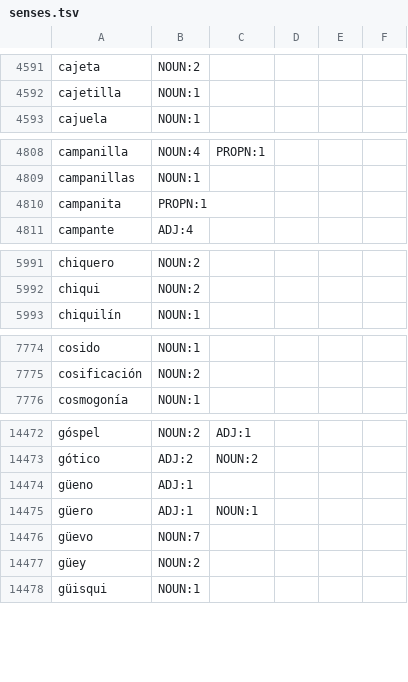
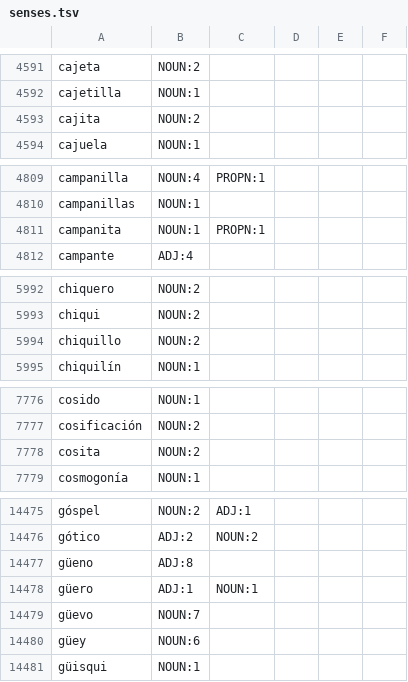
Before and after one commit to NEETROF/cymbra, a TSV file: scripts/lingua-data/tables/es-en/senses.tsv, drawn as a sheet; only a part is shown, gaps mark what is left out; the diff covers the shown part only.

```diff
--- a/scripts/lingua-data/tables/es-en/senses.tsv
+++ b/scripts/lingua-data/tables/es-en/senses.tsv
@@ -4592,2 +4592,3 @@ cajeta	NOUN:2
 cajetilla	NOUN:1
+cajita	NOUN:2
 cajuela	NOUN:1
@@ -4809,3 +4810,3 @@ campanilla	NOUN:4	PROPN:1
 campanillas	NOUN:1
-campanita	PROPN:1
+campanita	NOUN:1	PROPN:1
 campante	ADJ:4
@@ -5992,2 +5993,3 @@ chiquero	NOUN:2
 chiqui	NOUN:2
+chiquillo	NOUN:2
 chiquilín	NOUN:1
@@ -7775,2 +7777,3 @@ cosido	NOUN:1
 cosificación	NOUN:2
+cosita	NOUN:2
 cosmogonía	NOUN:1
@@ -14473,6 +14476,6 @@ góspel	NOUN:2	ADJ:1
 gótico	ADJ:2	NOUN:2
-güeno	ADJ:1
+güeno	ADJ:8
 güero	ADJ:1	NOUN:1
 güevo	NOUN:7
-güey	NOUN:2
+güey	NOUN:6
 güisqui	NOUN:1
```
Also changed, not shown: 6 added rows and 56 edited cells elsewhere in this file, scripts/lingua-data/tables/es-en/mwe.tsv, 5 other files.
